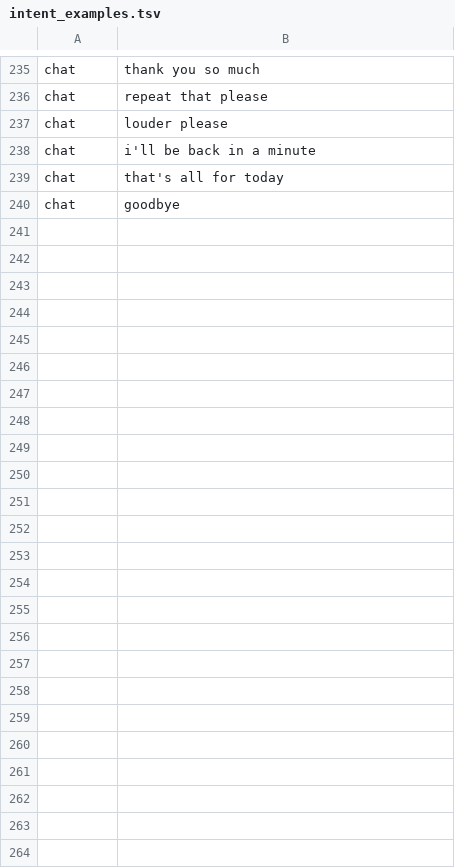
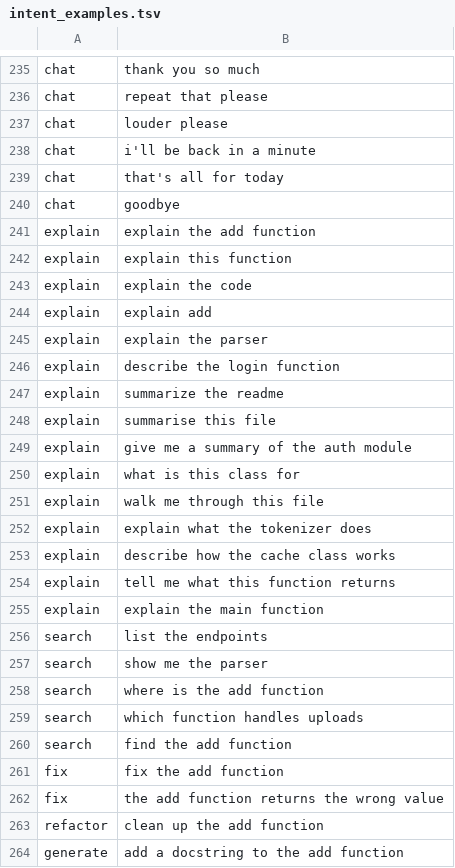
Before and after one commit to Nitro-Builds-Yash/voxcode, a TSV file: voxcode/agent/planner/intent_examples.tsv, drawn as a sheet; only a part is shown, gaps mark what is left out; the diff names each change by its address in the sheet, - before the commit and + after, or states it on an @@ line.

Commit message:
fix: v0.8.1 — search in small repos, misrouted questions, first-question freeze, web UI and voice
- BM25 uses Lucene IDF (never negative); small repos and common names were unfindable
- Intent model only refines keyword rules; questions are never routed to an edit
- Precise call graph builds in the background (first question no longer waits ~30 s)
- Web UI streams answers with sources; mic falls back to local Whisper; honest errors
- /voice/speak returns 503 when no TTS engine is installed (was a silent 'ok');
  VS Code shows the reason once
- Actionable 'can't reach provider' messages; inline icons (no CDN); favicon

```diff
--- a/voxcode/agent/planner/intent_examples.tsv
+++ b/voxcode/agent/planner/intent_examples.tsv
+row 241: explain | explain the add function
+row 242: explain | explain this function
+row 243: explain | explain the code
+row 244: explain | explain add
+row 245: explain | explain the parser
+row 246: explain | describe the login function
+row 247: explain | summarize the readme
+row 248: explain | summarise this file
+row 249: explain | give me a summary of the auth module
+row 250: explain | what is this class for
+row 251: explain | walk me through this file
+row 252: explain | explain what the tokenizer does
+row 253: explain | describe how the cache class works
+row 254: explain | tell me what this function returns
+row 255: explain | explain the main function
+row 256: search | list the endpoints
+row 257: search | show me the parser
+row 258: search | where is the add function
+row 259: search | which function handles uploads
+row 260: search | find the add function
+row 261: fix | fix the add function
+row 262: fix | the add function returns the wrong value
+row 263: refactor | clean up the add function
+row 264: generate | add a docstring to the add function
```
Also changed, not shown: 27 other files.
